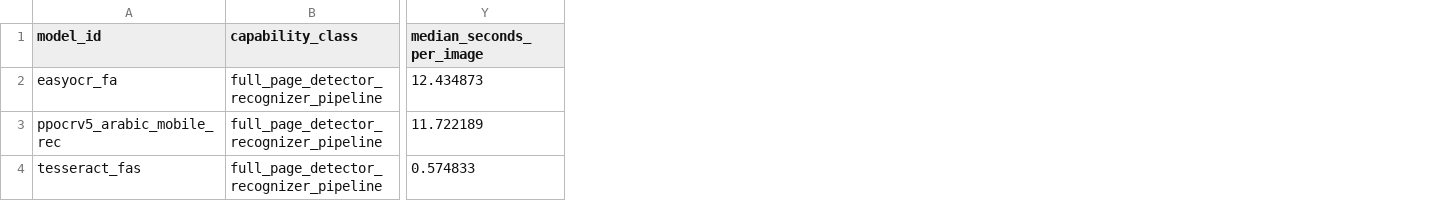
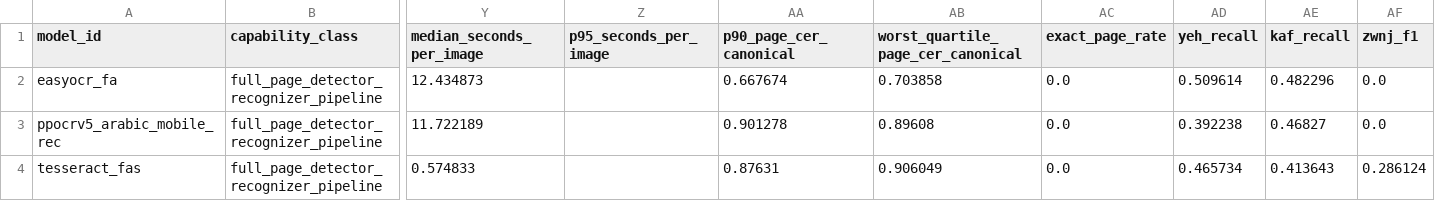
Before and after one commit to mshojaei77/persian-ocr-bench, a CSV file: bench_runs/leaderboard/screening_report.csv, drawn as a sheet; only a part is shown, gaps mark what is left out; the diff names each change by its address in the sheet, - before the commit and + after, or states it on an @@ line.

Commit message:
feat: add discriminating OCR leaderboard metrics

```diff
--- a/bench_runs/leaderboard/screening_report.csv
+++ b/bench_runs/leaderboard/screening_report.csv
+column Z (p95_seconds_per_image), empty
+column AA (p90_page_cer_canonical), rows 2-4: 0.667674 | 0.901278 | 0.87631
+column AB, rows 1-4: worst_quartile_page_cer_canonical | 0.703858 | 0.89608 | 0.906049
+column AC (exact_page_rate), rows 2-4: all 0.0
+column AD (yeh_recall), rows 2-4: 0.509614 | 0.392238 | 0.465734
+column AE (kaf_recall), rows 2-4: 0.482296 | 0.46827 | 0.413643
+column AF (zwnj_f1), rows 2-4: 0.0 | 0.0 | 0.286124
```
Also changed, not shown: 4 other files.
